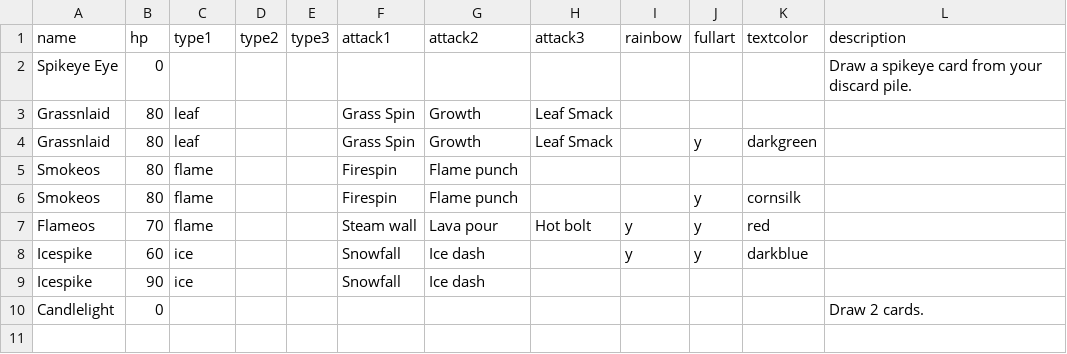
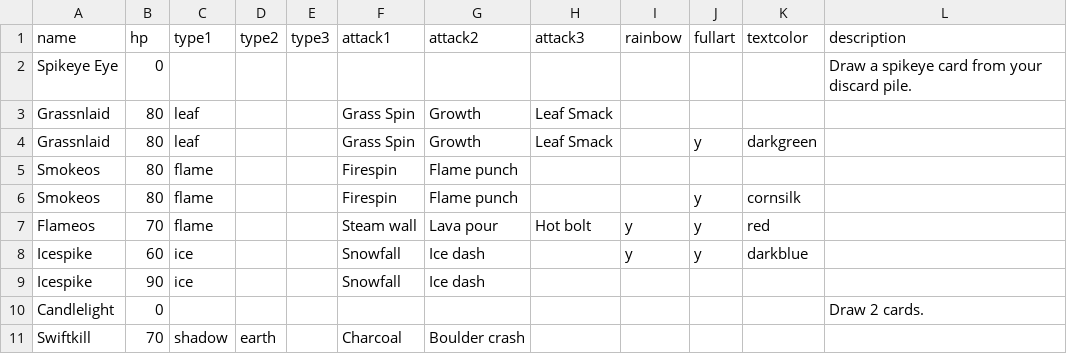
Before and after one commit to jncraton/spike-gen, a CSV file: cards.csv, drawn as a sheet; the diff names each change by its address in the sheet, - before the commit and + after, or states it on an @@ line.

Commit message:
Add card

```diff
--- a/cards.csv
+++ b/cards.csv
+row 11: Swiftkill | 70 | shadow | earth |  | Charcoal | Boulder crash
```
